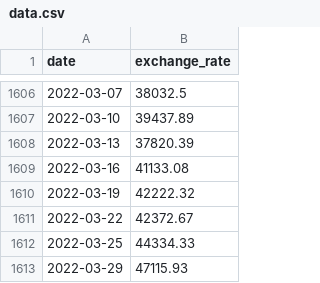
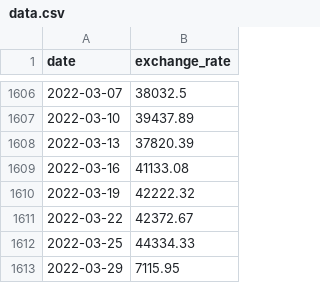
Before and after one commit to azarSarikhani/CPP-Modules, a CSV file: CPP-Module-09/ex00/data.csv, drawn as a sheet; only a part is shown, gaps mark what is left out.

Commit message:
ex 00 module 9 added.

```diff
--- a/CPP-Module-09/ex00/data.csv
+++ b/CPP-Module-09/ex00/data.csv
@@ -1612,2 +1612,2 @@ date,exchange_rate
 2022-03-25,44334.33
-2022-03-29,47115.93
+2022-03-29,7115.95
```
Also changed, not shown: 11 other files.
